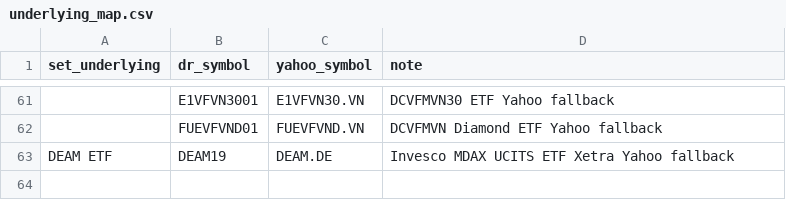
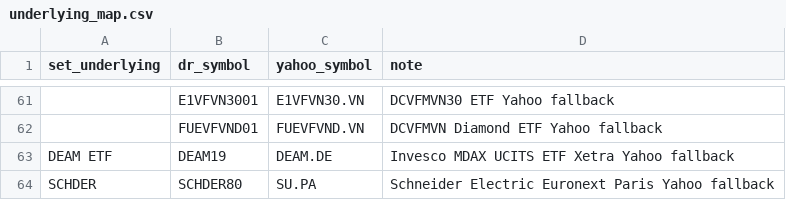
Before and after one commit to benzkanin41-alt/thai-dr-premium-dashboard, a CSV file: data/underlying_map.csv, drawn as a sheet; only a part is shown, gaps mark what is left out; the diff names each change by its address in the sheet, - before the commit and + after, or states it on an @@ line.

```diff
--- a/data/underlying_map.csv
+++ b/data/underlying_map.csv
+row 64: SCHDER | SCHDER80 | SU.PA | Schneider Electric Euronext Paris Yahoo fallback
```
Also changed, not shown: 4 other files.
